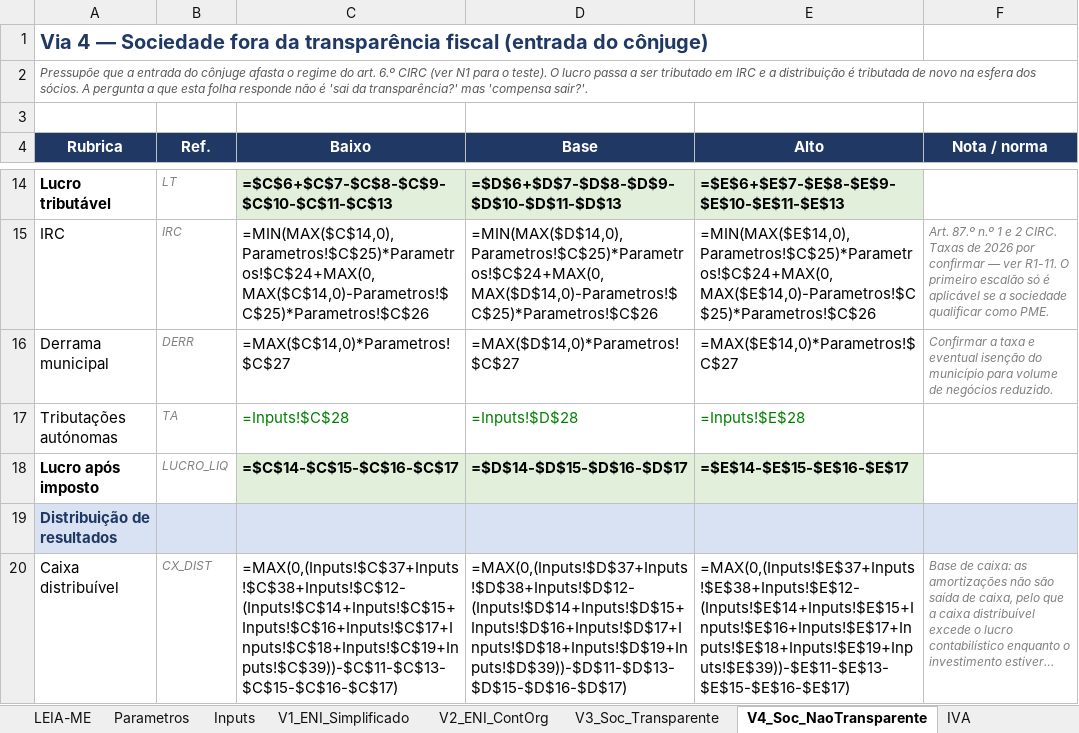
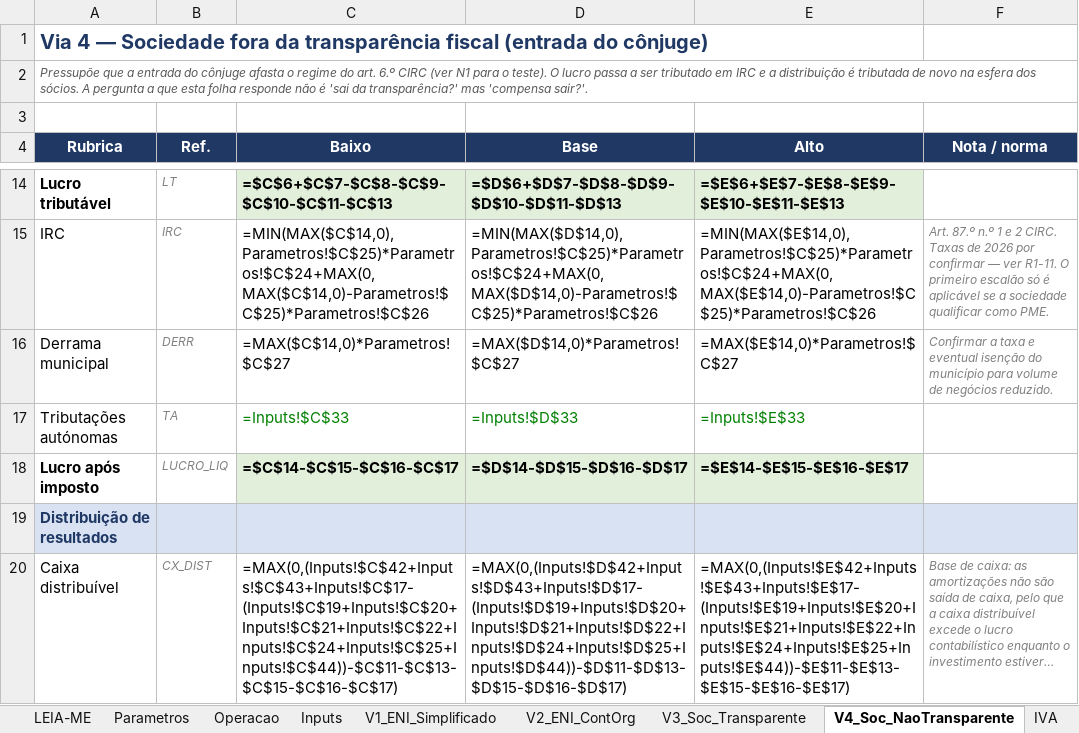
Before and after one commit to Bino160/Generate-, an Excel workbook: 01-modelo/M1_modelo_comparativo.xlsx, sheet V4_Soc_NaoTransparente, drawn as a sheet; only a part is shown, gaps mark what is left out; long unchanged cells end in …; values as stored, in another font and other column widths than the file's, no borders; formulas without a stored value are shown as written; the diff covers the shown part only; the diff names each change by its address in the sheet, - before the commit and + after, or states it on an @@ line.

```diff
--- a/01-modelo/M1_modelo_comparativo.xlsx (sheet V4_Soc_NaoTransparente)
+++ b/01-modelo/M1_modelo_comparativo.xlsx (sheet V4_Soc_NaoTransparente)
+sheet tab: Operacao
-C17 (Baixo): =Inputs!$C$28
+C17 (Baixo): =Inputs!$C$33
-D17 (Base): =Inputs!$D$28
+D17 (Base): =Inputs!$D$33
-E17 (Alto): =Inputs!$E$28
+E17 (Alto): =Inputs!$E$33
-C20 (Baixo): =MAX(0,(Inputs!$C$37+Inputs!$C$38+Inputs!$C$12-(Inputs!$C$14+Inputs!$C$15+Inputs!$C$16+Inputs!$C$17+Inputs!$C$18+Inputs!$C$19+Inputs!$C$39))-$C$11-$C$13-$C$15-$C$16-$C$17)
+C20 (Baixo): =MAX(0,(Inputs!$C$42+Inputs!$C$43+Inputs!$C$17-(Inputs!$C$19+Inputs!$C$20+Inputs!$C$21+Inputs!$C$22+Inputs!$C$24+Inputs!$C$25+Inputs!$C$44))-$C$11-$C$13-$C$15-$C$16-$C$17)
-D20 (Base): =MAX(0,(Inputs!$D$37+Inputs!$D$38+Inputs!$D$12-(Inputs!$D$14+Inputs!$D$15+Inputs!$D$16+Inputs!$D$17+Inputs!$D$18+Inputs!$D$19+Inputs!$D$39))-$D$11-$D$13-$D$15-$D$16-$D$17)
+D20 (Base): =MAX(0,(Inputs!$D$42+Inputs!$D$43+Inputs!$D$17-(Inputs!$D$19+Inputs!$D$20+Inputs!$D$21+Inputs!$D$22+Inputs!$D$24+Inputs!$D$25+Inputs!$D$44))-$D$11-$D$13-$D$15-$D$16-$D$17)
-E20 (Alto): =MAX(0,(Inputs!$E$37+Inputs!$E$38+Inputs!$E$12-(Inputs!$E$14+Inputs!$E$15+Inputs!$E$16+Inputs!$E$17+Inputs!$E$18+Inputs!$E$19+Inputs!$E$39))-$E$11-$E$13-$E$15-$E$16-$E$17)
+E20 (Alto): =MAX(0,(Inputs!$E$42+Inputs!$E$43+Inputs!$E$17-(Inputs!$E$19+Inputs!$E$20+Inputs!$E$21+Inputs!$E$22+Inputs!$E$24+Inputs!$E$25+Inputs!$E$44))-$E$11-$E$13-$E$15-$E$16-$E$17)
```
Also changed, not shown: 45 edited cells elsewhere in this sheet, sheet Inputs, sheet V3_Soc_Transparente, sheet V1_ENI_Simplificado, sheet PontoViragem, sheet V2_ENI_ContOrg, sheet IVA, 3 more sheets, other sheet tabs, charts or pictures, 6 other files.
